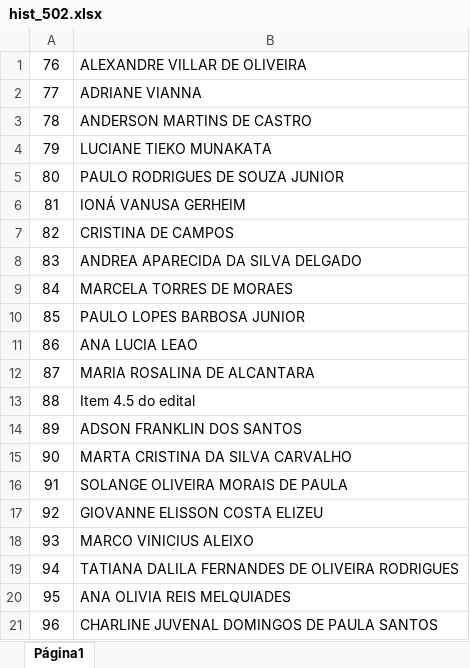
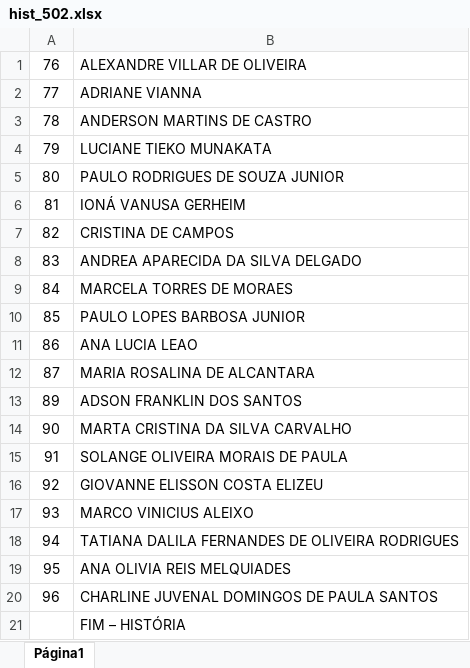
Before and after one commit to Saraingridsousa/ChamadorDeSenhas, an Excel workbook: hist_502.xlsx, sheet Página1, drawn as a sheet; values as stored, in another font and other column widths than the file's, no borders; charts and pictures not drawn; removed rows and columns are numbered as before the commit, all else as after; the diff names each change by its address in the sheet, - before the commit and + after, or states it on an @@ line.

```diff
--- a/hist_502.xlsx (sheet Página1)
+++ b/hist_502.xlsx (sheet Página1)
-row 13: 88 | Item 4.5 do edital
+row 21:  | FIM – HISTÓRIA
```
Also changed, not shown: charts or pictures, bio.xlsx, intl_500.xlsx, 7 other files.
